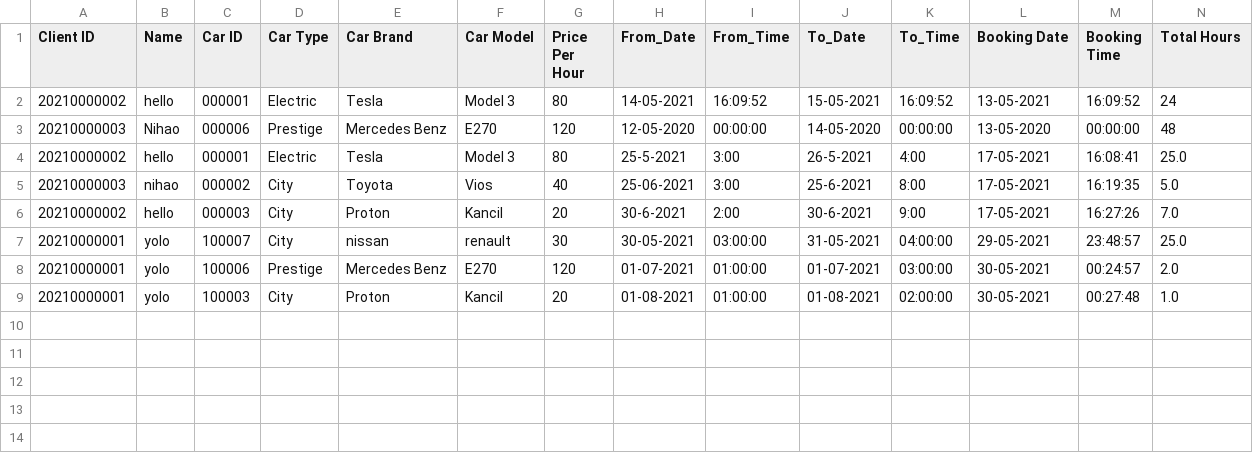
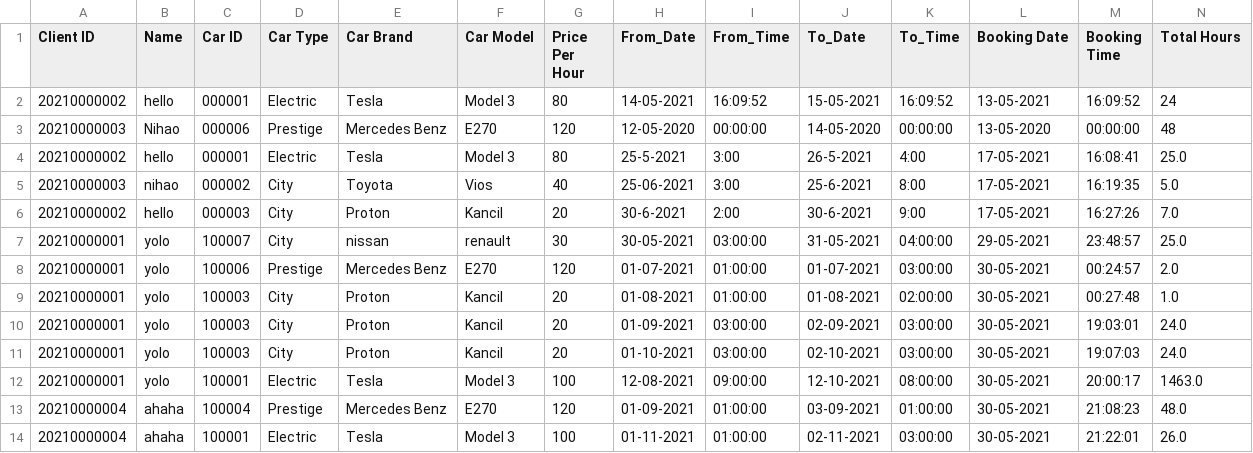
Before and after one commit to RabbitBear00/Car-Rental-System, a CSV file: Data/transactions.csv, drawn as a sheet; only a part is shown; rows hold the shown columns only; the diff names each change by its address in the sheet, - before the commit and + after, or states it on an @@ line.

```diff
--- a/Data/transactions.csv
+++ b/Data/transactions.csv
+row 10: 20210000001 | yolo | 100003 | City | Proton | Kancil | 20 | 01-09-2021 | 03:00:00 | 02-09-2021 | 03:00:00 | 30-05-2021 | 19:03:01 | 24.0
+row 11: 20210000001 | yolo | 100003 | City | Proton | Kancil | 20 | 01-10-2021 | 03:00:00 | 02-10-2021 | 03:00:00 | 30-05-2021 | 19:07:03 | 24.0
+row 12: 20210000001 | yolo | 100001 | Electric | Tesla | Model 3 | 100 | 12-08-2021 | 09:00:00 | 12-10-2021 | 08:00:00 | 30-05-2021 | 20:00:17 | 1463.0
+row 13: 20210000004 | ahaha | 100004 | Prestige | Mercedes Benz | E270 | 120 | 01-09-2021 | 01:00:00 | 03-09-2021 | 01:00:00 | 30-05-2021 | 21:08:23 | 48.0
+row 14: 20210000004 | ahaha | 100001 | Electric | Tesla | Model 3 | 100 | 01-11-2021 | 01:00:00 | 02-11-2021 | 03:00:00 | 30-05-2021 | 21:22:01 | 26.0
```
Also changed, not shown: Data/clients.csv, 4 other files.
